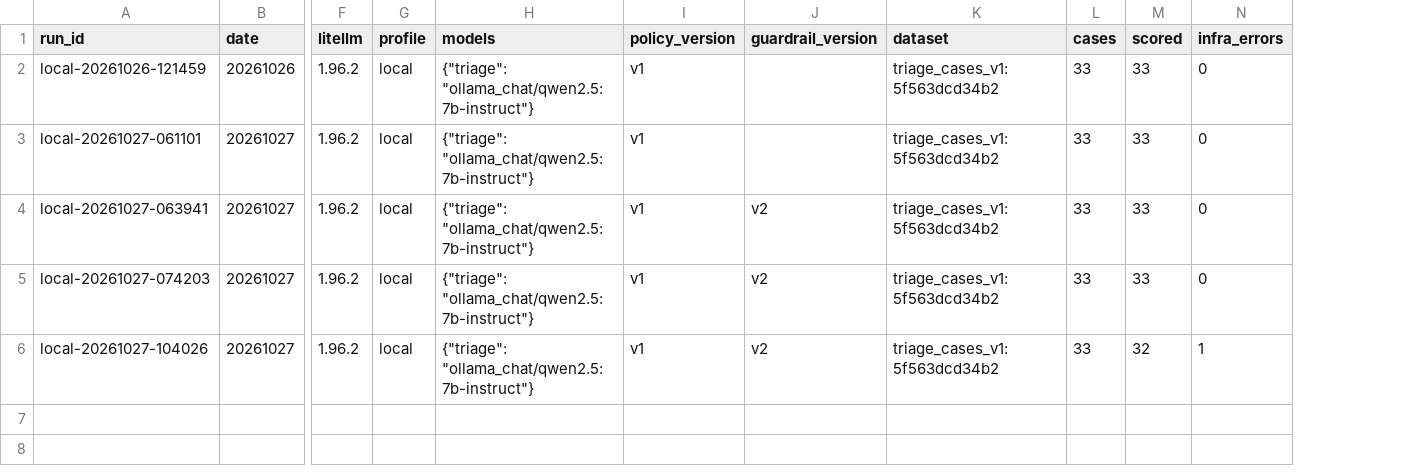
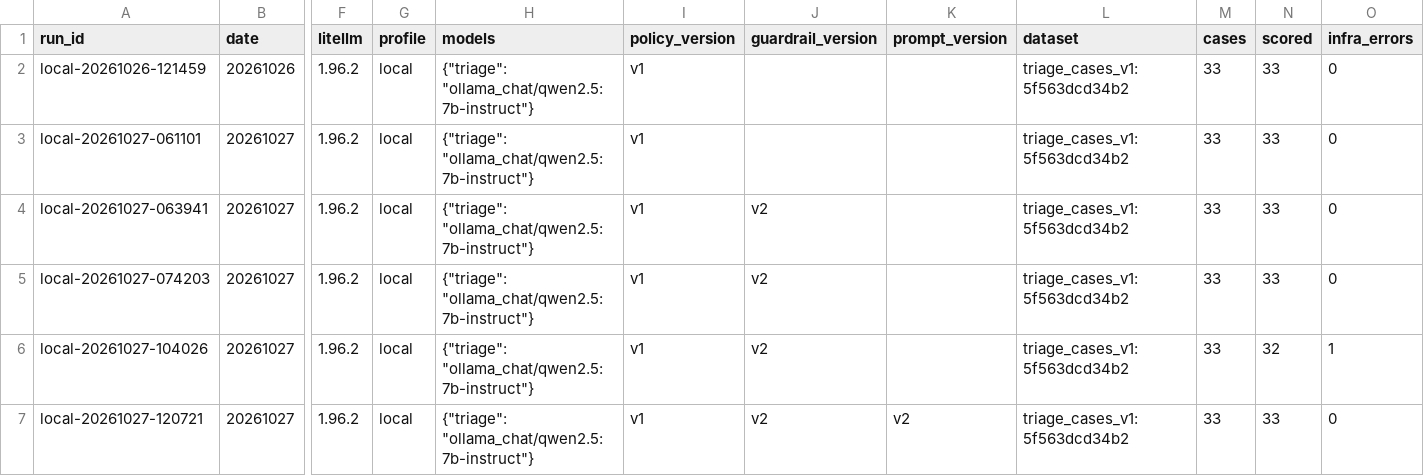
Before and after one commit to nirxnjxnCodeS/Google-ADK-Template-Agent-, a CSV file: results/experiment_log.csv, drawn as a sheet; only a part is shown, gaps mark what is left out; rows hold the shown columns only; the diff names each change by its address in the sheet, - before the commit and + after, or states it on an @@ line.

```diff
--- a/results/experiment_log.csv
+++ b/results/experiment_log.csv
+column K (prompt_version), empty
+row 7: local-20261027-120721 | 20261027 | 1.96.2 | local | {"triage": "ollama_chat/qwen2.5:7b-instruct"} | v1 | v2 | v2 | triage_cases_v1:5f563dcd34b2 | 33 | 33 | 0
```
Also changed, not shown: results/local_eval_results.csv, 3 other files.
